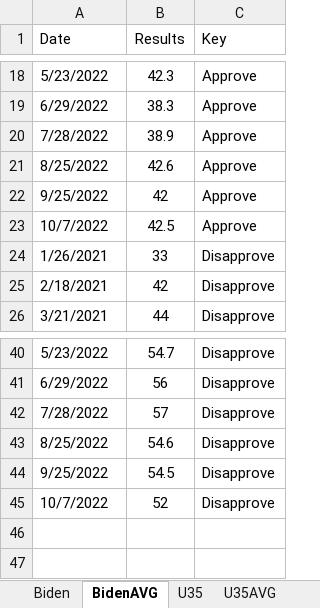
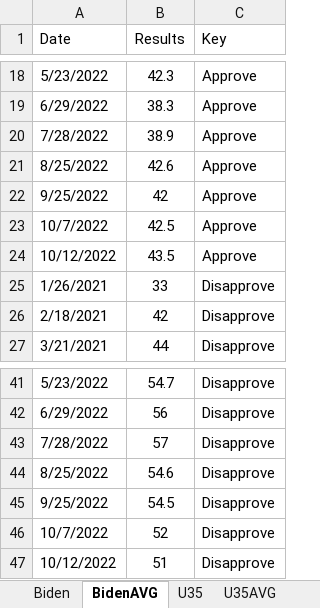
Before and after one commit to kaejames/kaejames.github.io, an Excel workbook: Biden.xlsx, sheet BidenAVG, drawn as a sheet; only a part is shown, gaps mark what is left out; values as stored, in another font and other column widths than the file's, no borders; the diff names each change by its address in the sheet, - before the commit and + after, or states it on an @@ line.

```diff
--- a/Biden.xlsx (sheet BidenAVG)
+++ b/Biden.xlsx (sheet BidenAVG)
+row 24: 10/12/2022 | 43.5 | Approve
+row 47: 10/12/2022 | 51 | Disapprove
```
Also changed, not shown: sheet U35, sheet U35AVG, sheet Biden, midterms22.xlsx, 5 other files.
